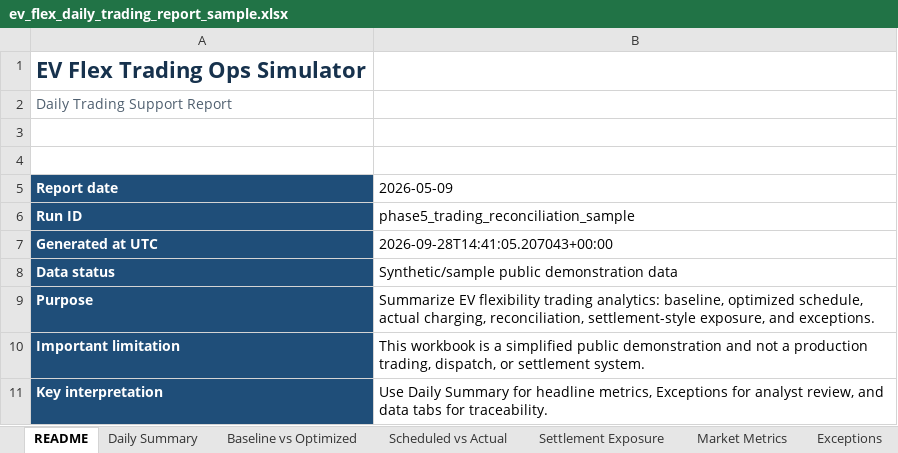
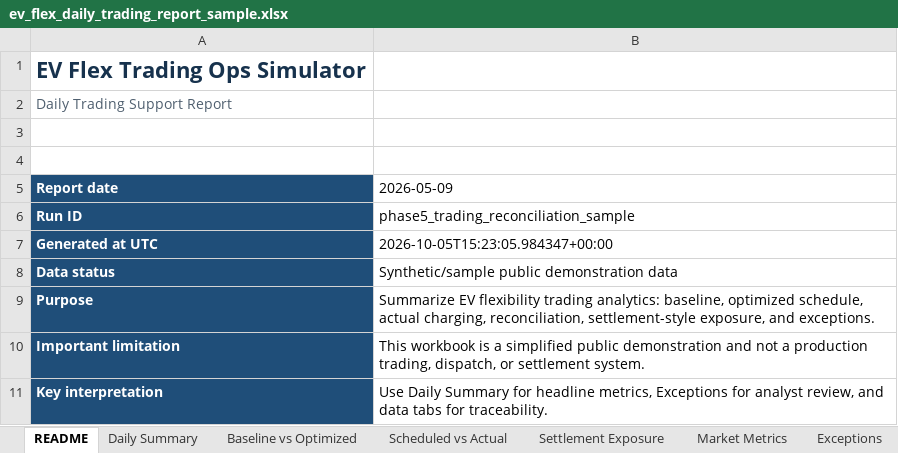
Before and after one commit to TannerL22/ev-flex-trading-ops-simulator, an Excel workbook: data/outputs/ev_flex_daily_trading_report_sample.xlsx, sheet README, drawn as a sheet; only a part is shown; values as stored, in another font and other column widths than the file's, no borders; table styles not drawn; the diff names each change by its address in the sheet, - before the commit and + after, or states it on an @@ line.

```diff
--- a/data/outputs/ev_flex_daily_trading_report_sample.xlsx (sheet README)
+++ b/data/outputs/ev_flex_daily_trading_report_sample.xlsx (sheet README)
-B7 (2026-05-09): 2026-09-28T14:41:05.207043+00:00
+B7 (2026-05-09): 2026-10-05T15:23:05.984347+00:00
```
Also changed, not shown: sheet Exceptions, sheet Market Prices, frontend/public/reports/ev_flex_daily_trading_report_sample.xlsx, 10 other files.
